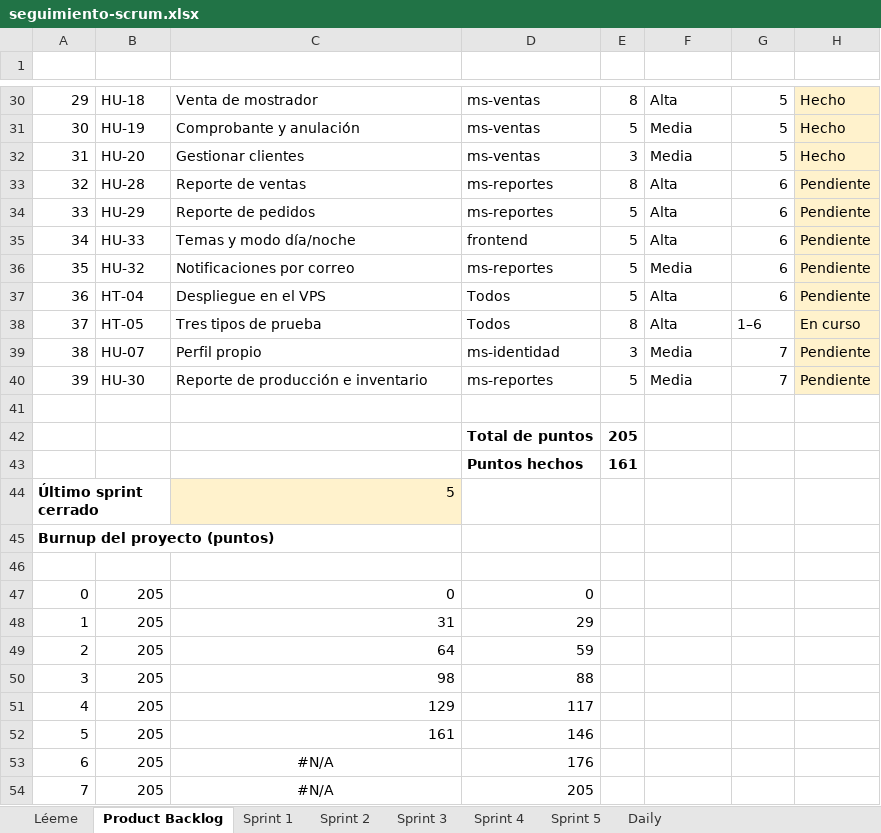
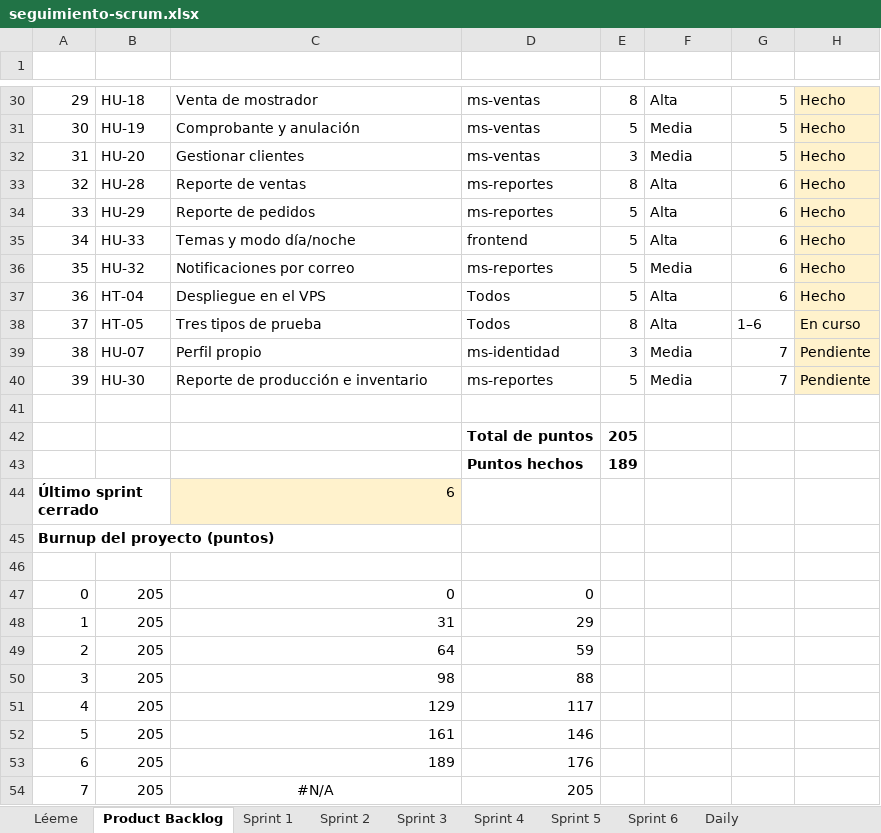
Before and after one commit to nutriexpress2026-alt/nutriexpress-microservicios, an Excel workbook: docs/scrum/seguimiento-scrum.xlsx, sheet Product Backlog, drawn as a sheet; only a part is shown, gaps mark what is left out; values as stored, in another font and other column widths than the file's, no borders; charts and pictures not drawn; the diff names each change by its address in the sheet, - before the commit and + after, or states it on an @@ line.

```diff
--- a/docs/scrum/seguimiento-scrum.xlsx (sheet Product Backlog)
+++ b/docs/scrum/seguimiento-scrum.xlsx (sheet Product Backlog)
+sheet tab: Sprint 6
-H33:H37 (Estado): Pendiente
+H33:H37 (Estado): Hecho
-E43 (Pts): 161
+E43 (Pts): 189
-C44 (Elemento): 5
+C44 (Elemento): 6
-C53 (Elemento): #N/A
+C53 (Elemento): 189
-C53 alignment: center
+C53 alignment: right
```
Also changed, not shown: sheet Daily, charts or pictures, 19 other files.
